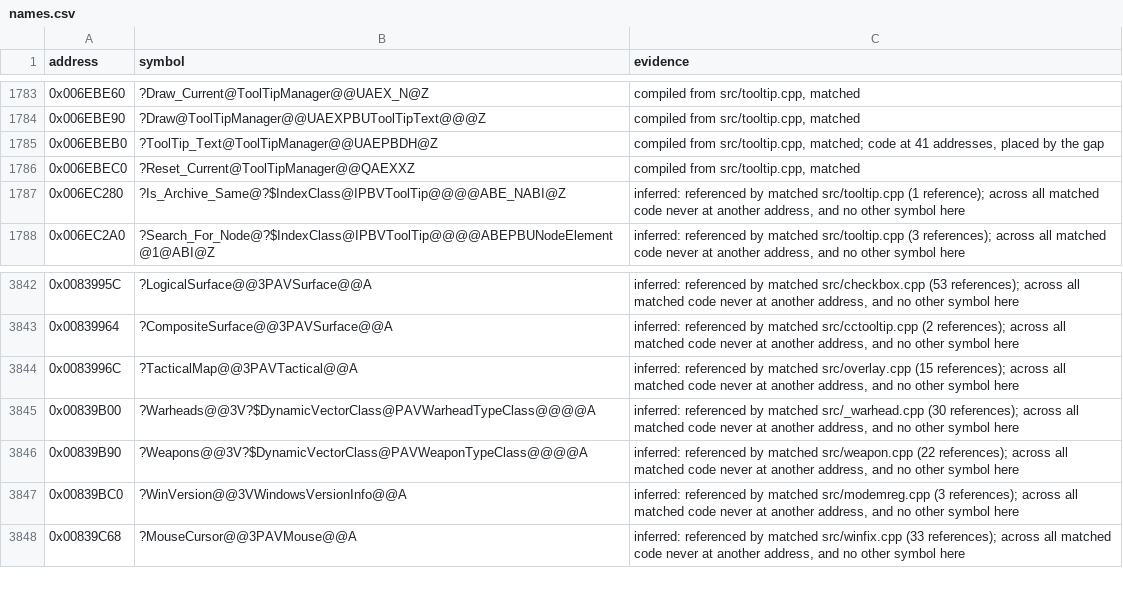
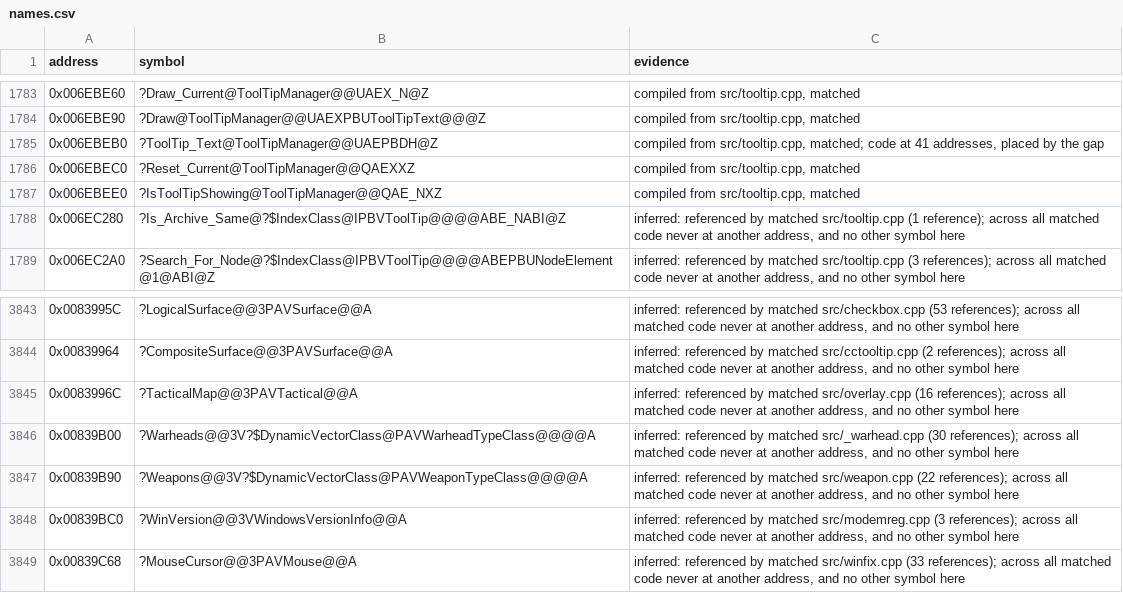
Before and after one commit to mischa85/RedAlert2, a CSV file: config/ra2-1.006/names.csv, drawn as a sheet; only a part is shown, gaps mark what is left out.

Commit message:
Match ToolTipManager::IsToolTipShowing

```diff
--- a/config/ra2-1.006/names.csv
+++ b/config/ra2-1.006/names.csv
@@ -1786,2 +1786,3 @@ address,symbol,evidence
 0x006EBEC0,?Reset_Current@ToolTipManager@@QAEXXZ,"compiled from src/tooltip.cpp, matched"
+0x006EBEE0,?IsToolTipShowing@ToolTipManager@@QAE_NXZ,"compiled from src/tooltip.cpp, matched"
 0x006EC280,?Is_Archive_Same@?$IndexClass@IPBVToolTip@@@@ABE_NABI@Z,"inferred: referenced by matched src/tooltip.cpp (1 reference); across all matched code never at another address, and no other symbol here"
@@ -3843,3 +3844,3 @@ address,symbol,evidence
 0x00839964,?CompositeSurface@@3PAVSurface@@A,"inferred: referenced by matched src/cctooltip.cpp (2 references); across all matched code never at another address, and no other symbol here"
-0x0083996C,?TacticalMap@@3PAVTactical@@A,"inferred: referenced by matched src/overlay.cpp (15 references); across all matched code never at another address, and no other symbol here"
+0x0083996C,?TacticalMap@@3PAVTactical@@A,"inferred: referenced by matched src/overlay.cpp (16 references); across all matched code never at another address, and no other symbol here"
 0x00839B00,?Warheads@@3V?$DynamicVectorClass@PAVWarheadTypeClass@@@@A,"inferred: referenced by matched src/_warhead.cpp (30 references); across all matched code never at another address, and no other symbol here"
```
Also changed, not shown: config/ra2-1.006/functions.csv, config/ra2-1.006/modules.csv.
